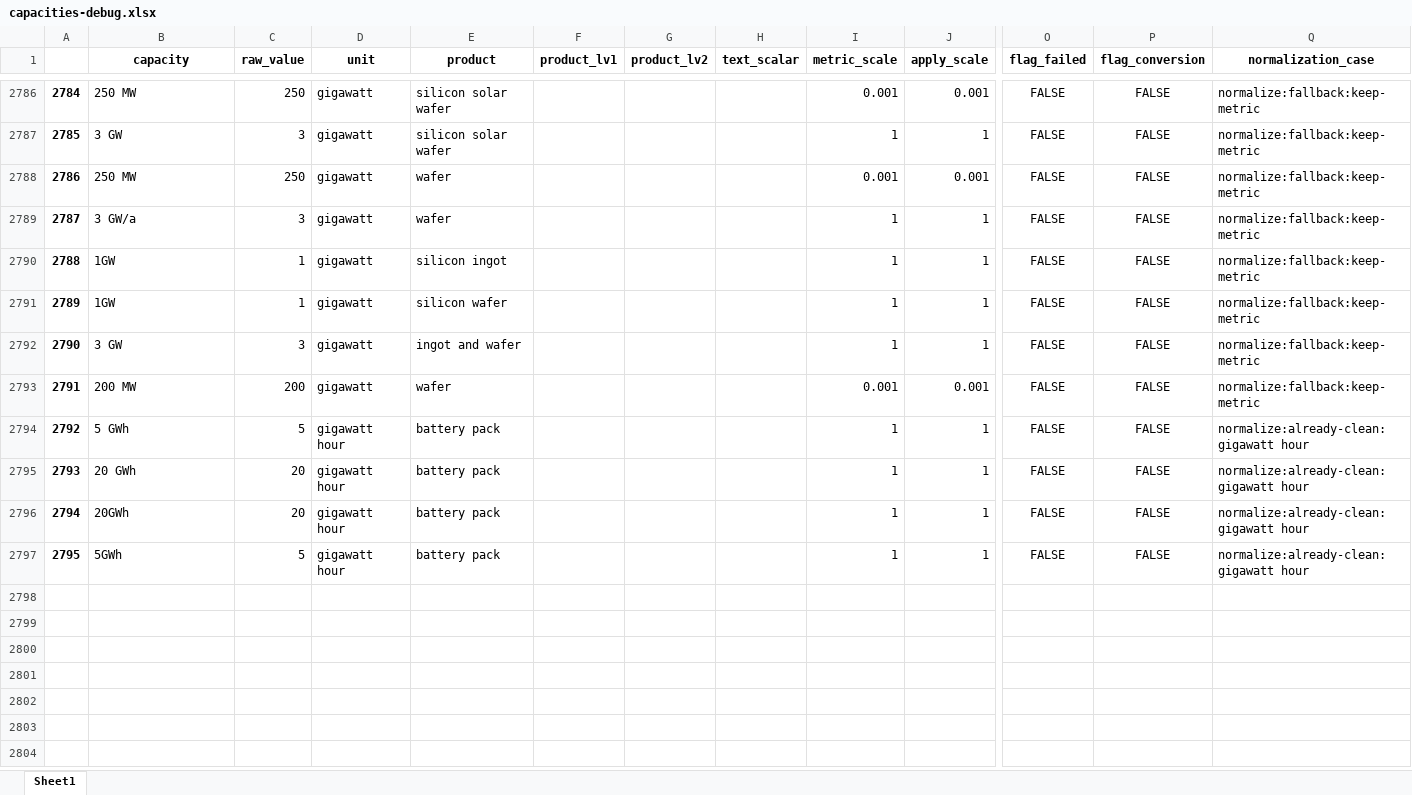
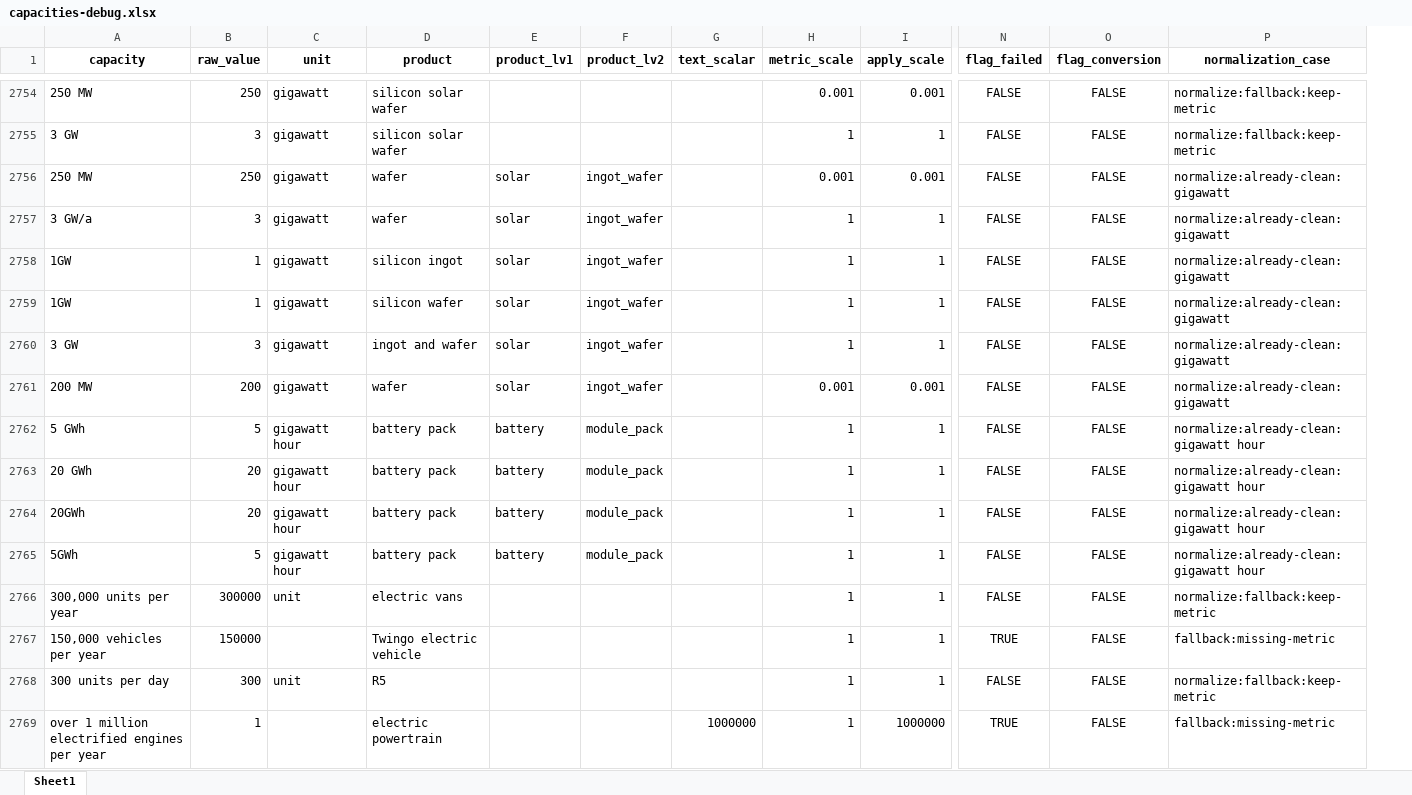
Before and after one commit to benmcwilliams/tuone-core, an Excel workbook: reconcile/storage/output/capacities-debug.xlsx, sheet Sheet1, drawn as a sheet; only a part is shown, gaps mark what is left out; values as stored, in another font and other column widths than the file's, no borders; removed rows and columns are numbered as before the commit, all else as after; rows hold the shown columns only; the diff covers the shown part only; the diff names each change by its address in the sheet, - before the commit and + after, or states it on an @@ line.

```diff
--- a/reconcile/storage/output/capacities-debug.xlsx (sheet Sheet1)
+++ b/reconcile/storage/output/capacities-debug.xlsx (sheet Sheet1)
-column A, rows 2786-2797: 2784 | 2785 | 2786 | 2787 | 2788 | 2789 | 2790 | 2791 | 2792 | 2793 | 2794 | 2795
-E2756:E2761 (product_lv1): (empty)
+E2756:E2761 (product_lv1): solar
-F2756:F2761 (product_lv2): (empty)
+F2756:F2761 (product_lv2): ingot_wafer
-P2756:P2761 (normalization_case): normalize:fallback:keep-metric
+P2756:P2761 (normalization_case): normalize:already-clean:gigawatt
-E2762:E2765 (product_lv1): (empty)
+E2762:E2765 (product_lv1): battery
-F2762:F2765 (product_lv2): (empty)
+F2762:F2765 (product_lv2): module_pack
+row 2766: 300,000 units per year | 300000 | unit | electric vans |  |  |  | 1 | 1 | FALSE | FALSE | normalize:fallback:keep-metric
+row 2767: 150,000 vehicles per year | 150000 |  | Twingo electric vehicle |  |  |  | 1 | 1 | TRUE | FALSE | fallback:missing-metric
+row 2768: 300 units per day | 300 | unit | R5 |  |  |  | 1 | 1 | FALSE | FALSE | normalize:fallback:keep-metric
+row 2769: over 1 million electrified engines per year | 1 |  | electric powertrain |  |  | 1000000 | 1 | 1000000 | TRUE | FALSE | fallback:missing-metric
```
Also changed, not shown: 21 added rows, 40 removed rows and 471 edited cells elsewhere in this sheet, reconcile/storage/output/facilities.xlsx, reconcile/storage/output/factory-technological-clean-capacities.xlsx, 26 other files.
